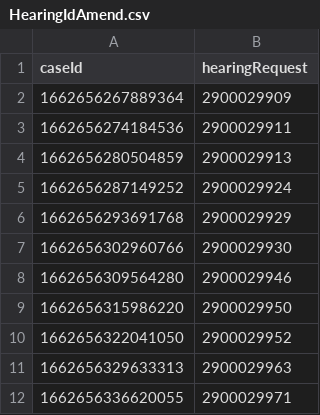
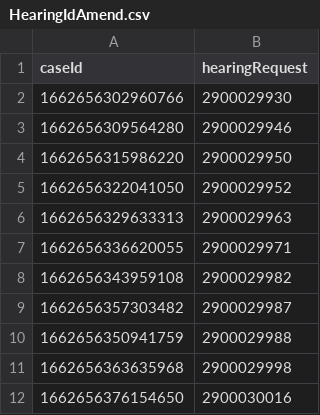
Before and after one commit to hmcts/xui-performance, a CSV file: HearingIdAmend.csv, drawn as a sheet; only a part is shown; the shorter side is filled out with more unchanged rows.

```diff
--- a/HearingIdAmend.csv
+++ b/HearingIdAmend.csv
@@ -1,7 +1,2 @@
 caseId, hearingRequest
-1662656267889364,2900029909
-1662656274184536,2900029911
-1662656280504859,2900029913
-1662656287149252,2900029924
-1662656293691768,2900029929
 1662656302960766,2900029930
```
Also changed, not shown: HearingDetails.csv, HearingDetailsErrors.csv, 3 other files.
